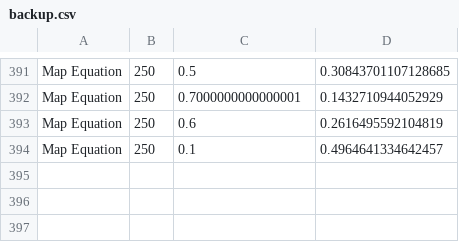
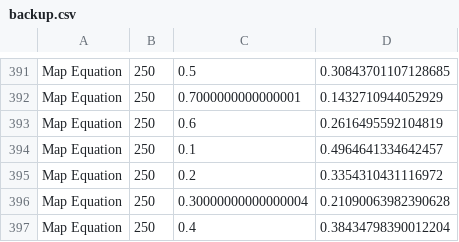
Before and after one commit to fallback2993/network_science, a CSV file: src/backup.csv, drawn as a sheet; only a part is shown, gaps mark what is left out; the diff names each change by its address in the sheet, - before the commit and + after, or states it on an @@ line.

```diff
--- a/src/backup.csv
+++ b/src/backup.csv
+row 395: Map Equation | 250 | 0.2 | 0.3354310431116972
+row 396: Map Equation | 250 | 0.30000000000000004 | 0.21090063982390628
+row 397: Map Equation | 250 | 0.4 | 0.38434798390012204
```
Also changed, not shown: src/map_equation.csv, 1 other file.
